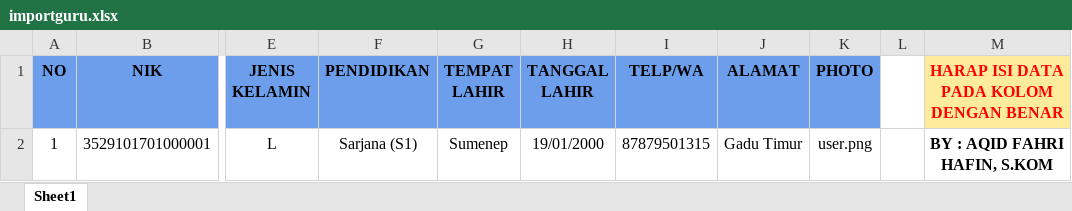
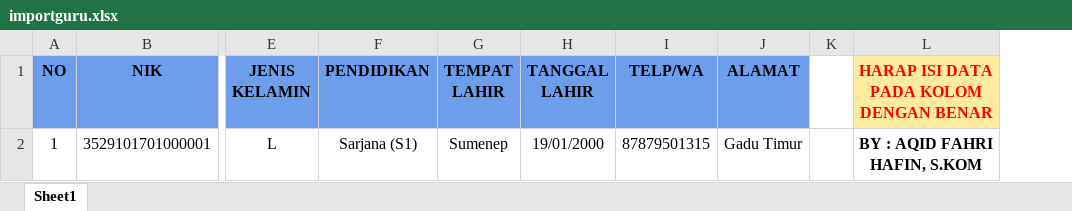
Before and after one commit to aqidfahrihafin/e-myclass, an Excel workbook: upload/import/importguru.xlsx, sheet Sheet1, drawn as a sheet; only a part is shown, gaps mark what is left out; values as stored, in another font and other column widths than the file's, no borders; charts and pictures not drawn; the diff names each change by its address in the sheet, - before the commit and + after, or states it on an @@ line.

```diff
--- a/upload/import/importguru.xlsx (sheet Sheet1)
+++ b/upload/import/importguru.xlsx (sheet Sheet1)
-column K (PHOTO), row 2: user.png
```
Also changed, not shown: 39 other files.
